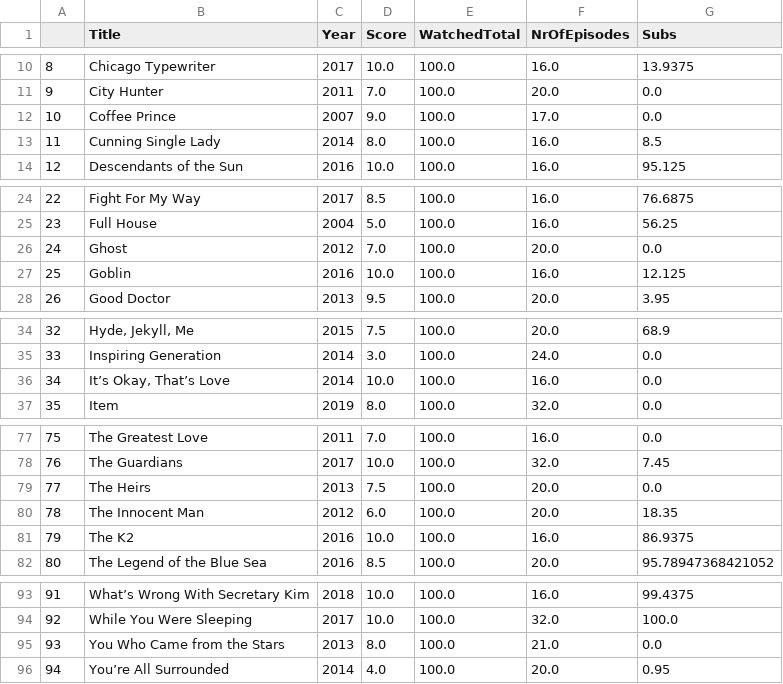
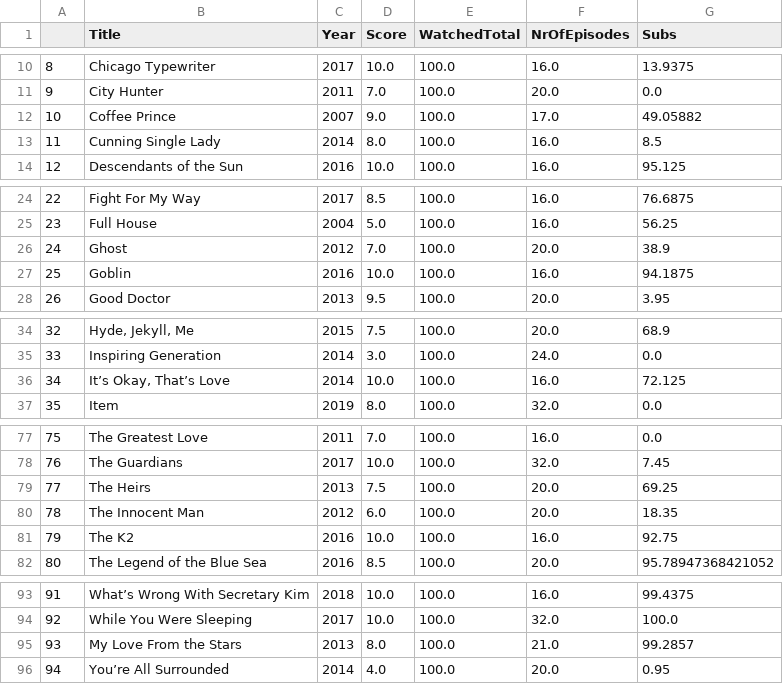
Before and after one commit to mocdata/oppa_bias, a CSV file: mydramas.csv, drawn as a sheet; only a part is shown, gaps mark what is left out; the diff covers the shown part only.

Commit message:
Cleaned Data and counts

```diff
--- a/mydramas.csv
+++ b/mydramas.csv
@@ -11,3 +11,3 @@
 9,City Hunter,2011,7.0,100.0,20.0,0.0
-10,Coffee Prince,2007,9.0,100.0,17.0,0.0
+10,Coffee Prince,2007,9.0,100.0,17.0,49.05882
 11,Cunning Single Lady,2014,8.0,100.0,16.0,8.5
@@ -25,4 +25,4 @@
 23,Full House,2004,5.0,100.0,16.0,56.25
-24,Ghost,2012,7.0,100.0,20.0,0.0
-25,Goblin,2016,10.0,100.0,16.0,12.125
+24,Ghost,2012,7.0,100.0,20.0,38.9
+25,Goblin,2016,10.0,100.0,16.0,94.1875
 26,Good Doctor,2013,9.5,100.0,20.0,3.95
@@ -35,3 +35,3 @@
 33,Inspiring Generation,2014,3.0,100.0,24.0,0.0
-34,"It’s Okay, That’s Love",2014,10.0,100.0,16.0,0.0
+34,"It’s Okay, That’s Love",2014,10.0,100.0,16.0,72.125
 35,Item,2019,8.0,100.0,32.0,0.0
@@ -78,5 +78,5 @@
 76,The Guardians,2017,10.0,100.0,32.0,7.45
-77,The Heirs,2013,7.5,100.0,20.0,0.0
+77,The Heirs,2013,7.5,100.0,20.0,69.25
 78,The Innocent Man,2012,6.0,100.0,20.0,18.35
-79,The K2,2016,10.0,100.0,16.0,86.9375
+79,The K2,2016,10.0,100.0,16.0,92.75
 80,The Legend of the Blue Sea,2016,8.5,100.0,20.0,95.78947368421052
@@ -94,3 +94,3 @@
 92,While You Were Sleeping,2017,10.0,100.0,32.0,100.0
-93,You Who Came from the Stars,2013,8.0,100.0,21.0,0.0
+93,My Love From the Stars,2013,8.0,100.0,21.0,99.2857
 94,You’re All Surrounded,2014,4.0,100.0,20.0,0.95
```
Also changed, not shown: 3 edited cells elsewhere in this file, 6 other files.
